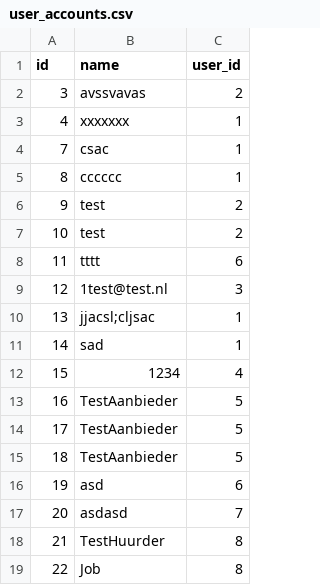
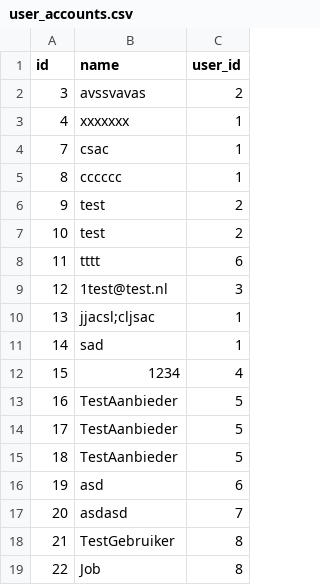
Before and after one commit to JobStoker/Miniproject-Groep3, a CSV file: PROG/Thuisbioscoop/db/user_accounts.csv, drawn as a sheet.

```diff
--- a/PROG/Thuisbioscoop/db/user_accounts.csv
+++ b/PROG/Thuisbioscoop/db/user_accounts.csv
@@ -17,3 +17,3 @@ id;name;user_id
 20;asdasd;7;
-21;TestHuurder;8;
+21;TestGebruiker;8;
 22;Job;8;
```
Also changed, not shown: PROG/Thuisbioscoop/db/provider_list.csv, PROG/Thuisbioscoop/db/reserved.csv, 2 other files.
